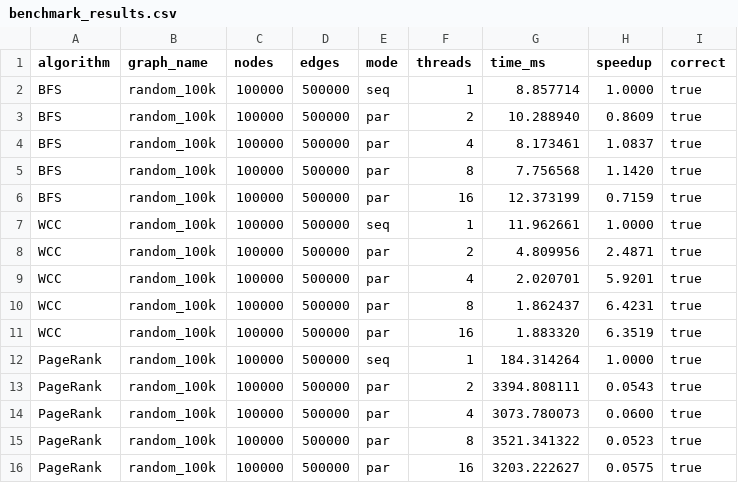
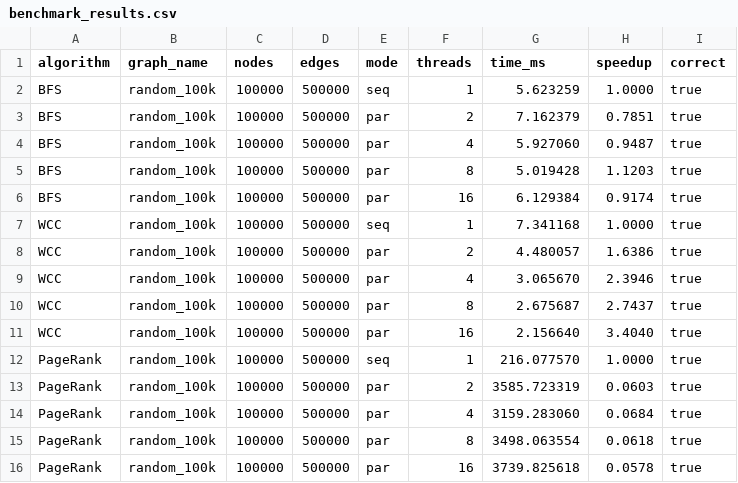
Before and after one commit to branislavstojkovic70/FastTransitNetwork, a CSV file: fast_transit_network/scripts/results/benchmark_results.csv, drawn as a sheet.

```diff
--- a/fast_transit_network/scripts/results/benchmark_results.csv
+++ b/fast_transit_network/scripts/results/benchmark_results.csv
@@ -1,16 +1,16 @@
 algorithm,graph_name,nodes,edges,mode,threads,time_ms,speedup,correct
-BFS,random_100k,100000,500000,seq,1,8.857714,1.0000,true
-BFS,random_100k,100000,500000,par,2,10.288940,0.8609,true
-BFS,random_100k,100000,500000,par,4,8.173461,1.0837,true
-BFS,random_100k,100000,500000,par,8,7.756568,1.1420,true
-BFS,random_100k,100000,500000,par,16,12.373199,0.7159,true
-WCC,random_100k,100000,500000,seq,1,11.962661,1.0000,true
-WCC,random_100k,100000,500000,par,2,4.809956,2.4871,true
-WCC,random_100k,100000,500000,par,4,2.020701,5.9201,true
-WCC,random_100k,100000,500000,par,8,1.862437,6.4231,true
-WCC,random_100k,100000,500000,par,16,1.883320,6.3519,true
-PageRank,random_100k,100000,500000,seq,1,184.314264,1.0000,true
-PageRank,random_100k,100000,500000,par,2,3394.808111,0.0543,true
-PageRank,random_100k,100000,500000,par,4,3073.780073,0.0600,true
-PageRank,random_100k,100000,500000,par,8,3521.341322,0.0523,true
-PageRank,random_100k,100000,500000,par,16,3203.222627,0.0575,true
+BFS,random_100k,100000,500000,seq,1,5.623259,1.0000,true
+BFS,random_100k,100000,500000,par,2,7.162379,0.7851,true
+BFS,random_100k,100000,500000,par,4,5.927060,0.9487,true
+BFS,random_100k,100000,500000,par,8,5.019428,1.1203,true
+BFS,random_100k,100000,500000,par,16,6.129384,0.9174,true
+WCC,random_100k,100000,500000,seq,1,7.341168,1.0000,true
+WCC,random_100k,100000,500000,par,2,4.480057,1.6386,true
+WCC,random_100k,100000,500000,par,4,3.065670,2.3946,true
+WCC,random_100k,100000,500000,par,8,2.675687,2.7437,true
+WCC,random_100k,100000,500000,par,16,2.156640,3.4040,true
+PageRank,random_100k,100000,500000,seq,1,216.077570,1.0000,true
+PageRank,random_100k,100000,500000,par,2,3585.723319,0.0603,true
+PageRank,random_100k,100000,500000,par,4,3159.283060,0.0684,true
+PageRank,random_100k,100000,500000,par,8,3498.063554,0.0618,true
+PageRank,random_100k,100000,500000,par,16,3739.825618,0.0578,true
```
Also changed, not shown: 3 other files.
